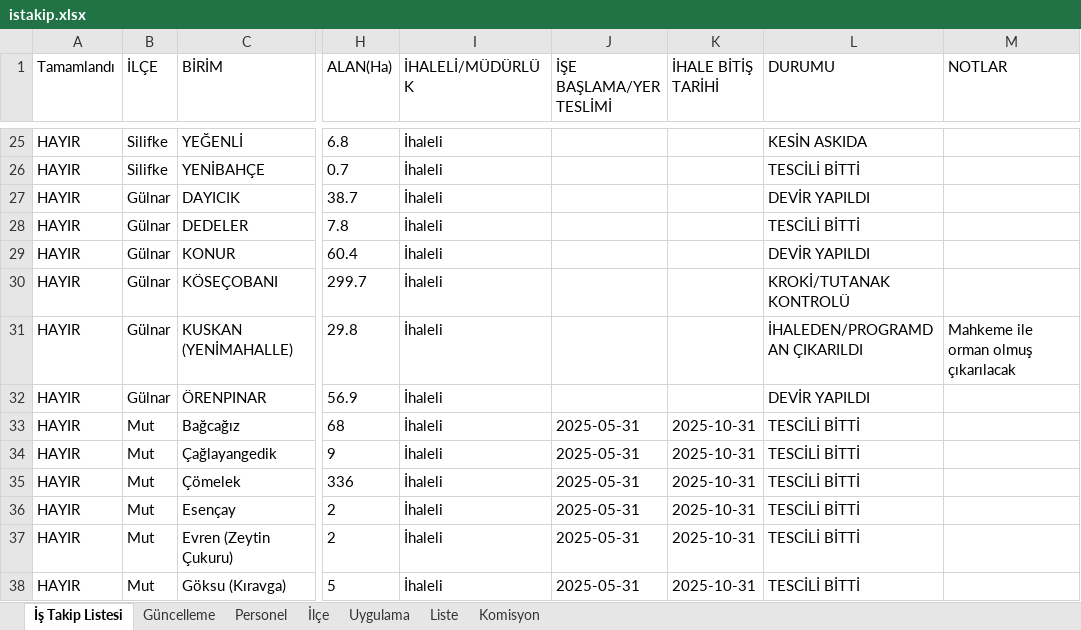
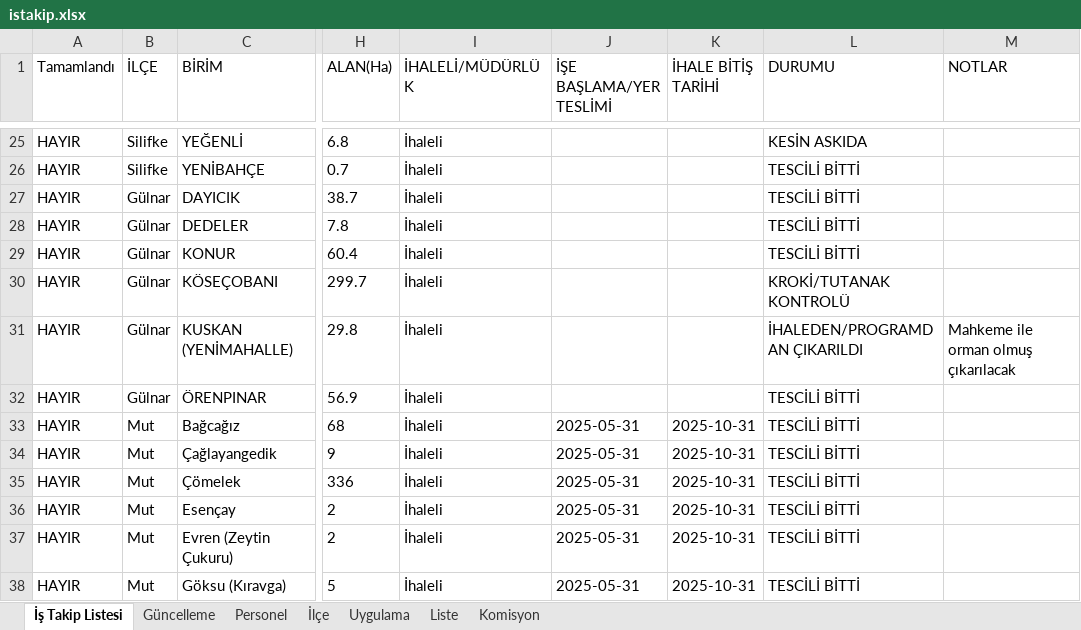
Before and after one commit to gokhangeo/ihale, an Excel workbook: istakip.xlsx, sheet İş Takip Listesi, drawn as a sheet; only a part is shown, gaps mark what is left out; values as stored, in another font and other column widths than the file's, no borders; the diff names each change by its address in the sheet, - before the commit and + after, or states it on an @@ line.

Commit message:
İş Takip Güncellemesi - 19.06.2026 09:06:58

```diff
--- a/istakip.xlsx (sheet İş Takip Listesi)
+++ b/istakip.xlsx (sheet İş Takip Listesi)
-L27 (DURUMU): DEVİR YAPILDI
+L27 (DURUMU): TESCİLİ BİTTİ
-L29 (DURUMU): DEVİR YAPILDI
+L29 (DURUMU): TESCİLİ BİTTİ
-L32 (DURUMU): DEVİR YAPILDI
+L32 (DURUMU): TESCİLİ BİTTİ
```
